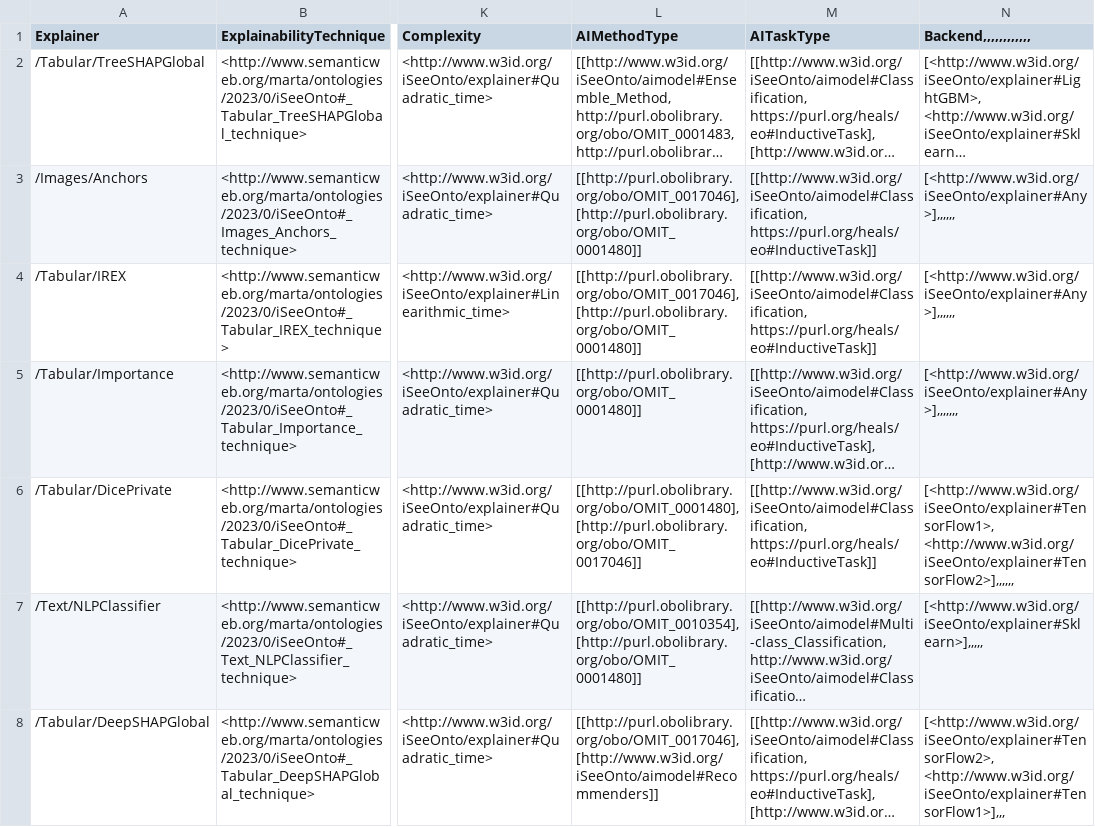
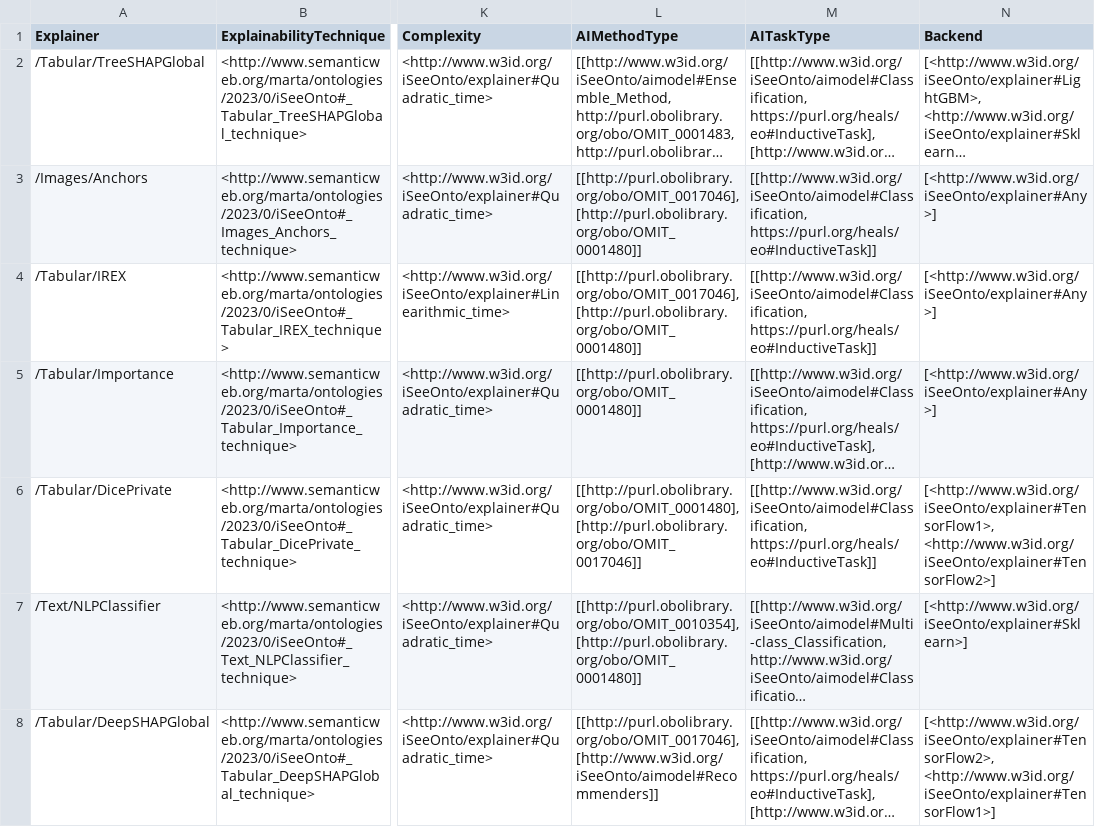
Before and after one commit to isee4xai/iSeeExplainerLibrary, a CSV file: explainers.csv, drawn as a sheet; only a part is shown, gaps mark what is left out; long unchanged cells end in …; the diff covers the shown part only; the diff names each change by its address in the sheet, - before the commit and + after, or states it on an @@ line.

```diff
--- a/explainers.csv
+++ b/explainers.csv
-N1: Backend,,,,,,,,,,,,
+N1: Backend
-N3:N4 (Backend): [<http://www.w3id.org/iSeeOnto/explainer#Any>],,,,,,
+N3:N4 (Backend): [<http://www.w3id.org/iSeeOnto/explainer#Any>]
-N5 (Backend): [<http://www.w3id.org/iSeeOnto/explainer#Any>],,,,,,,
+N5 (Backend): [<http://www.w3id.org/iSeeOnto/explainer#Any>]
-N6 (Backend): [<http://www.w3id.org/iSeeOnto/explainer#TensorFlow1>, <http://www.w3id.org/iSeeOnto/explainer#TensorFlow2>],,,,,,
+N6 (Backend): [<http://www.w3id.org/iSeeOnto/explainer#TensorFlow1>, <http://www.w3id.org/iSeeOnto/explainer#TensorFlow2>]
-N7 (Backend): [<http://www.w3id.org/iSeeOnto/explainer#Sklearn>],,,,,
+N7 (Backend): [<http://www.w3id.org/iSeeOnto/explainer#Sklearn>]
-N8 (Backend): [<http://www.w3id.org/iSeeOnto/explainer#TensorFlow2>, <http://www.w3id.org/iSeeOnto/explainer#TensorFlow1>],,,
+N8 (Backend): [<http://www.w3id.org/iSeeOnto/explainer#TensorFlow2>, <http://www.w3id.org/iSeeOnto/explainer#TensorFlow1>]
```
Also changed, not shown: 1 added row and 12 edited cells elsewhere in this file, detail_with_weight.csv.
